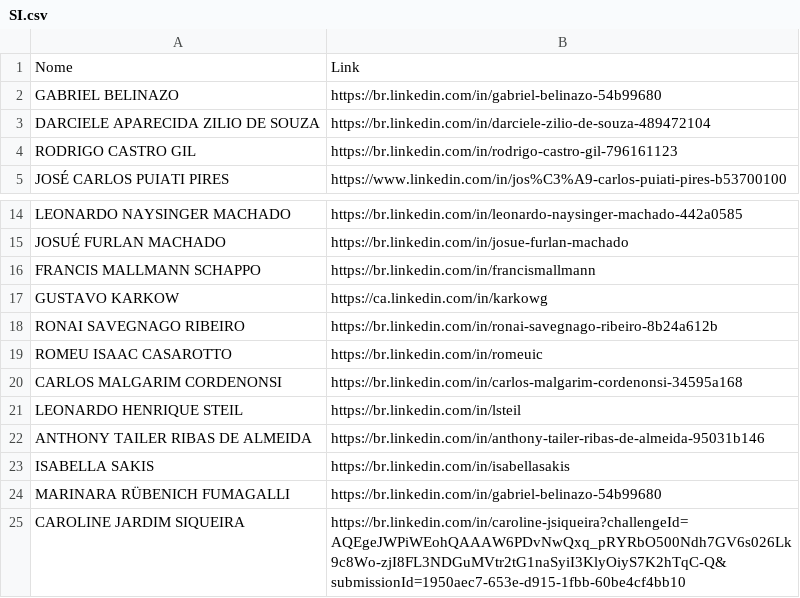
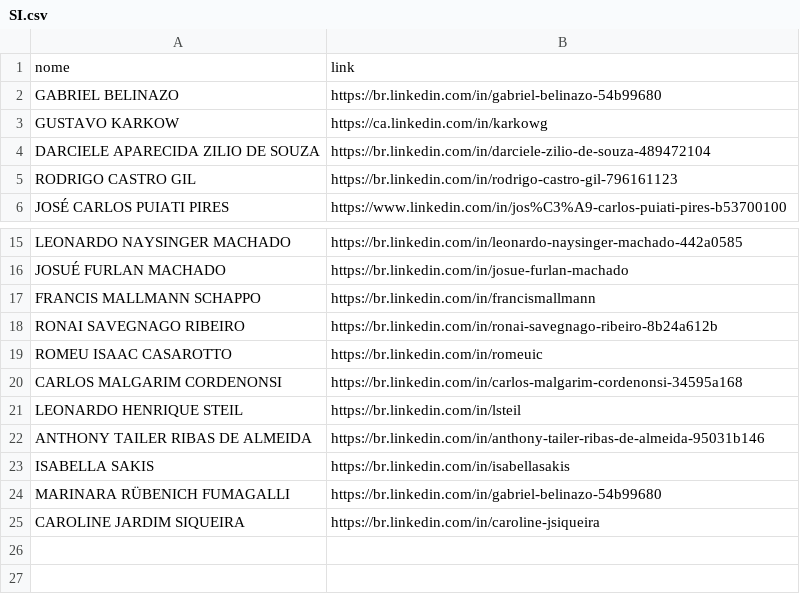
Before and after one commit to emiliopedrollo/SID-T1, a CSV file: SI.csv, drawn as a sheet; only a part is shown, gaps mark what is left out.

```diff
--- a/SI.csv
+++ b/SI.csv
@@ -1,3 +1,4 @@
-Nome,Link
+nome,link
 GABRIEL BELINAZO,https://br.linkedin.com/in/gabriel-belinazo-54b99680
+GUSTAVO KARKOW,https://ca.linkedin.com/in/karkowg
 DARCIELE APARECIDA ZILIO DE SOUZA,https://br.linkedin.com/in/darciele-zilio-de-souza-489472104
@@ -16,3 +17,2 @@ JOSUÉ FURLAN MACHADO,https://br.linkedin.com/in/josue-furlan-machado
 FRANCIS MALLMANN SCHAPPO,https://br.linkedin.com/in/francismallmann
-GUSTAVO KARKOW,https://ca.linkedin.com/in/karkowg
 RONAI SAVEGNAGO RIBEIRO,https://br.linkedin.com/in/ronai-savegnago-ribeiro-8b24a612b
@@ -24,2 +24,2 @@ ISABELLA SAKIS,https://br.linkedin.com/in/isabellasakis
 MARINARA RÜBENICH FUMAGALLI,https://br.linkedin.com/in/gabriel-belinazo-54b99680
-CAROLINE JARDIM SIQUEIRA,https://br.linkedin.com/in/caroline-jsiqueira?challengeId=AQEgeJWPiWEohQAAAW6PDvNwQxq_pRYRbO500Ndh7GV6s026Lk9c8Wo-zjI8FL3NDGuMVtr2tG1naSyiI3KlyOiyS7K2hTqC-Q&submissionId=1950aec7-653e-d915-1fbb-60be4cf4bb10
+CAROLINE JARDIM SIQUEIRA,https://br.linkedin.com/in/caroline-jsiqueira
```
Also changed, not shown: 4 other files.
